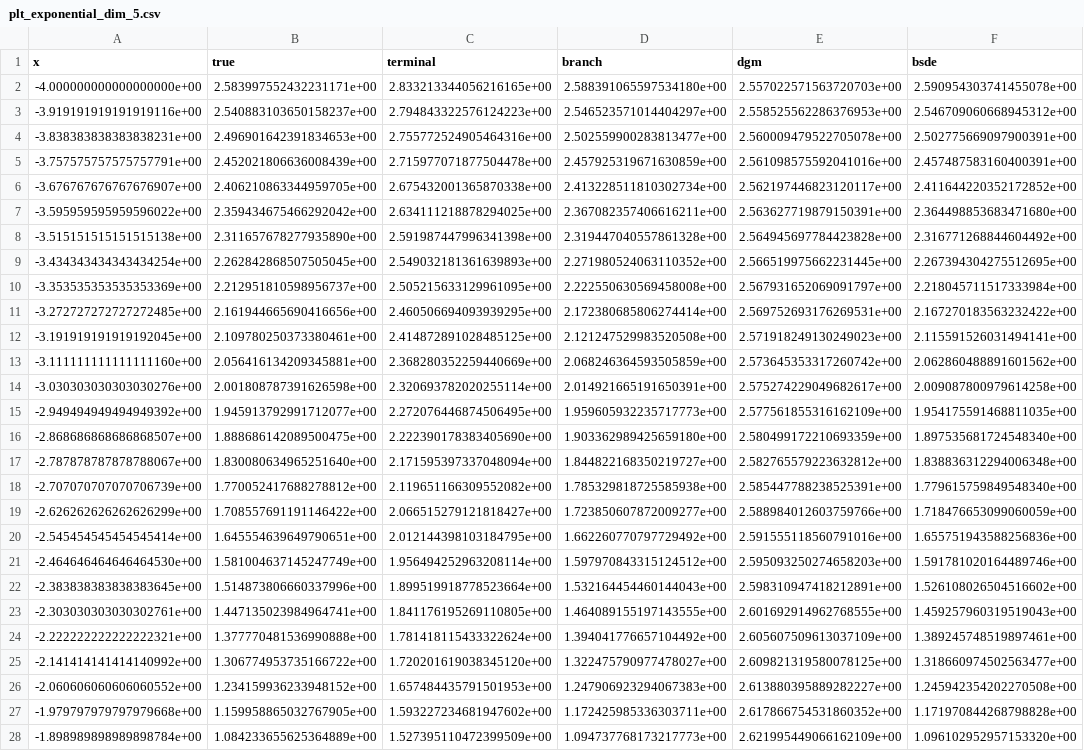
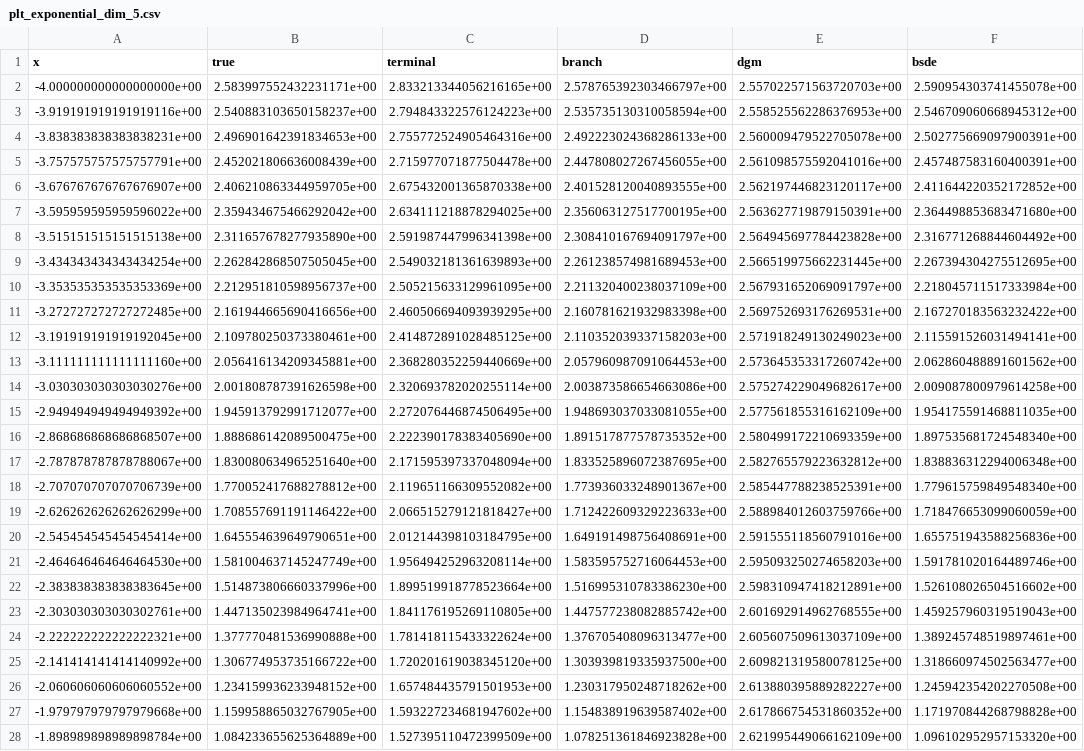
Before and after one commit to nguwijy/deep_branching_with_domain, a CSV file: deep_branching/logs/final/plt_exponential_dim_5.csv, drawn as a sheet; only a part is shown; the diff covers the shown part only; the diff names each change by its address in the sheet, - before the commit and + after, or states it on an @@ line.

Commit message:
test: update deep_branching.ipynb

```diff
--- a/deep_branching/logs/final/plt_exponential_dim_5.csv
+++ b/deep_branching/logs/final/plt_exponential_dim_5.csv
-D2 (branch): 2.588391065597534180e+00
+D2 (branch): 2.578765392303466797e+00
-D3 (branch): 2.546523571014404297e+00
+D3 (branch): 2.535735130310058594e+00
-D4 (branch): 2.502559900283813477e+00
+D4 (branch): 2.492223024368286133e+00
-D5 (branch): 2.457925319671630859e+00
+D5 (branch): 2.447808027267456055e+00
-D6 (branch): 2.413228511810302734e+00
+D6 (branch): 2.401528120040893555e+00
-D7 (branch): 2.367082357406616211e+00
+D7 (branch): 2.356063127517700195e+00
-D8 (branch): 2.319447040557861328e+00
+D8 (branch): 2.308410167694091797e+00
-D9 (branch): 2.271980524063110352e+00
+D9 (branch): 2.261238574981689453e+00
-D10 (branch): 2.222550630569458008e+00
+D10 (branch): 2.211320400238037109e+00
-D11 (branch): 2.172380685806274414e+00
+D11 (branch): 2.160781621932983398e+00
-D12 (branch): 2.121247529983520508e+00
+D12 (branch): 2.110352039337158203e+00
-D13 (branch): 2.068246364593505859e+00
+D13 (branch): 2.057960987091064453e+00
-D14 (branch): 2.014921665191650391e+00
+D14 (branch): 2.003873586654663086e+00
-D15 (branch): 1.959605932235717773e+00
+D15 (branch): 1.948693037033081055e+00
-D16 (branch): 1.903362989425659180e+00
+D16 (branch): 1.891517877578735352e+00
-D17 (branch): 1.844822168350219727e+00
+D17 (branch): 1.833525896072387695e+00
-D18 (branch): 1.785329818725585938e+00
+D18 (branch): 1.773936033248901367e+00
-D19 (branch): 1.723850607872009277e+00
+D19 (branch): 1.712422609329223633e+00
-D20 (branch): 1.662260770797729492e+00
+D20 (branch): 1.649191498756408691e+00
-D21 (branch): 1.597970843315124512e+00
+D21 (branch): 1.583595752716064453e+00
-D22 (branch): 1.532164454460144043e+00
+D22 (branch): 1.516995310783386230e+00
-D23 (branch): 1.464089155197143555e+00
+D23 (branch): 1.447577238082885742e+00
-D24 (branch): 1.394041776657104492e+00
+D24 (branch): 1.376705408096313477e+00
-D25 (branch): 1.322475790977478027e+00
+D25 (branch): 1.303939819335937500e+00
-D26 (branch): 1.247906923294067383e+00
+D26 (branch): 1.230317950248718262e+00
-D27 (branch): 1.172425985336303711e+00
+D27 (branch): 1.154838919639587402e+00
-D28 (branch): 1.094737768173217773e+00
+D28 (branch): 1.078251361846923828e+00
```
Also changed, not shown: 73 edited cells elsewhere in this file, deep_branching/logs/final/branch_allen_cahn_dim_1.csv, deep_branching/logs/final/branch_allen_cahn_dim_5.csv, 53 other files.
